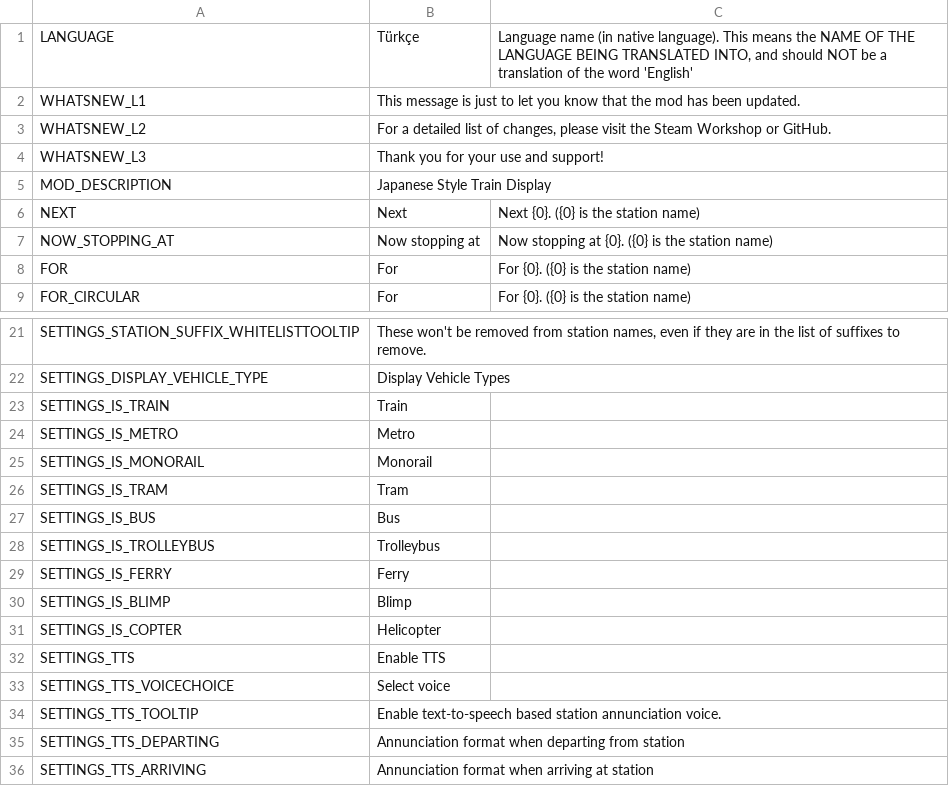
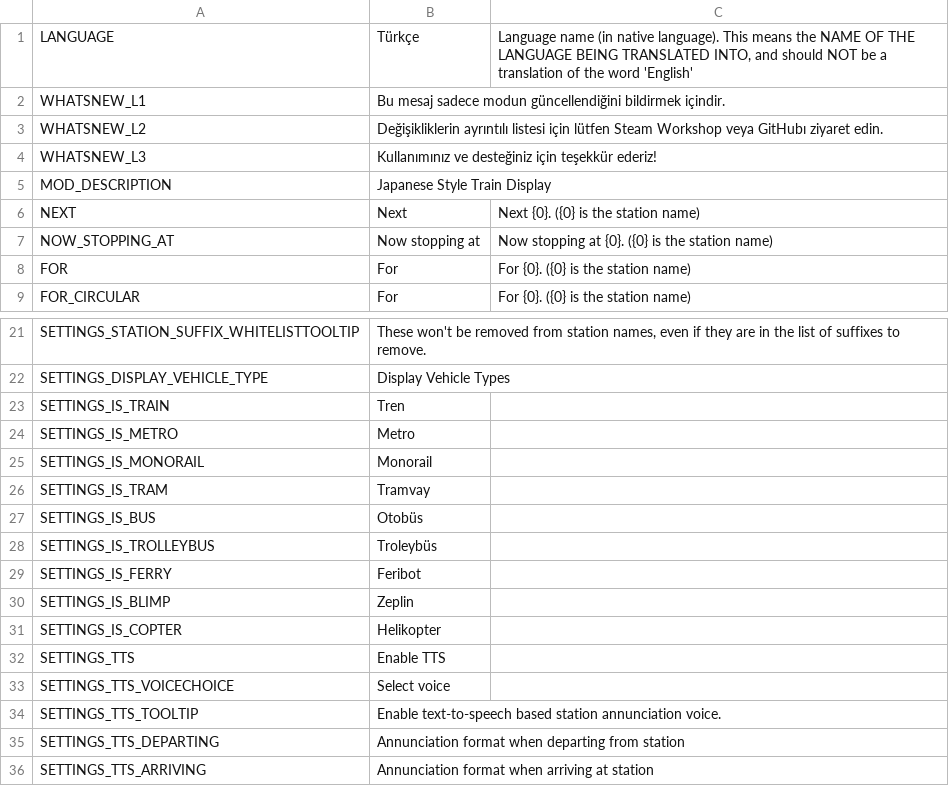
Before and after one commit to will258012/TrainDisplayUpdated, a CSV file: TrainDisplay/Translations/tr-TR.csv, drawn as a sheet; only a part is shown, gaps mark what is left out.

Commit message:
New translations en-en.csv (Turkish)

```diff
--- a/TrainDisplay/Translations/tr-TR.csv
+++ b/TrainDisplay/Translations/tr-TR.csv
@@ -1,5 +1,5 @@
 "LANGUAGE","Türkçe","Language name (in native language).  This means the NAME OF THE LANGUAGE BEING TRANSLATED INTO, and should NOT be a translation of the word 'English'"
-"WHATSNEW_L1","This message is just to let you know that the mod has been updated.",""
-"WHATSNEW_L2","For a detailed list of changes, please visit the Steam Workshop or GitHub.",""
-"WHATSNEW_L3","Thank you for your use and support!",""
+"WHATSNEW_L1","Bu mesaj sadece modun güncellendiğini bildirmek içindir.",""
+"WHATSNEW_L2","Değişikliklerin ayrıntılı listesi için lütfen Steam Workshop veya GitHubı ziyaret edin.",""
+"WHATSNEW_L3","Kullanımınız ve desteğiniz için teşekkür ederiz!",""
 "MOD_DESCRIPTION","Japanese Style Train Display",""
@@ -22,11 +22,11 @@
 "SETTINGS_DISPLAY_VEHICLE_TYPE","Display Vehicle Types",""
-"SETTINGS_IS_TRAIN","Train",""
+"SETTINGS_IS_TRAIN","Tren",""
 "SETTINGS_IS_METRO","Metro",""
 "SETTINGS_IS_MONORAIL","Monorail",""
-"SETTINGS_IS_TRAM","Tram",""
-"SETTINGS_IS_BUS","Bus",""
-"SETTINGS_IS_TROLLEYBUS","Trolleybus",""
-"SETTINGS_IS_FERRY","Ferry",""
-"SETTINGS_IS_BLIMP","Blimp",""
-"SETTINGS_IS_COPTER","Helicopter",""
+"SETTINGS_IS_TRAM","Tramvay",""
+"SETTINGS_IS_BUS","Otobüs",""
+"SETTINGS_IS_TROLLEYBUS","Troleybüs",""
+"SETTINGS_IS_FERRY","Feribot",""
+"SETTINGS_IS_BLIMP","Zeplin",""
+"SETTINGS_IS_COPTER","Helikopter",""
 "SETTINGS_TTS","Enable TTS",""
```
